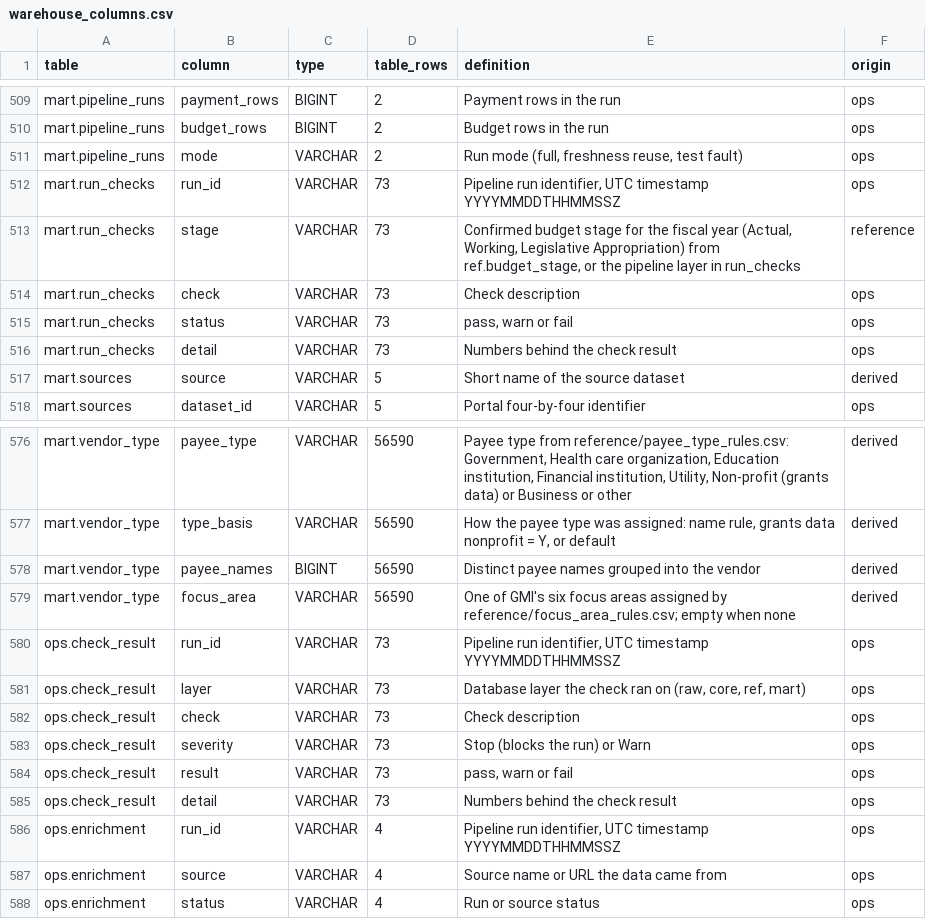
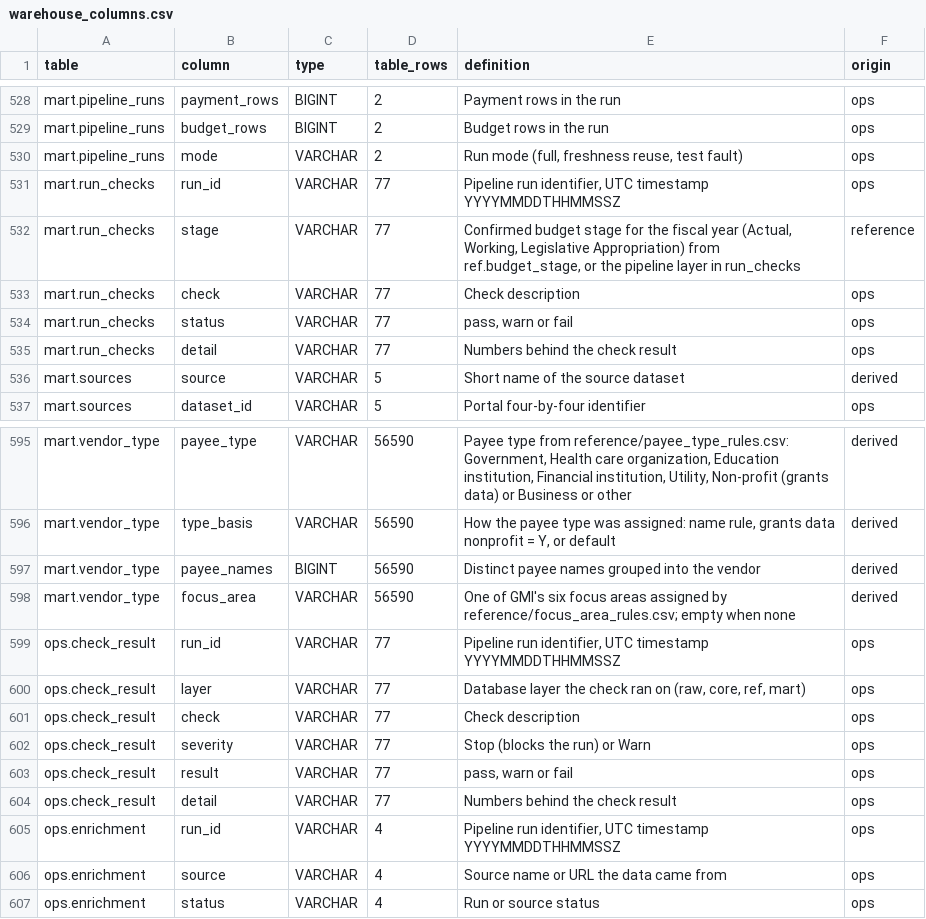
Before and after one commit to EVO3-Ecosystem/gmi-savings-tracker, a CSV file: docs/schemas/warehouse_columns.csv, drawn as a sheet; only a part is shown, gaps mark what is left out; the diff covers the shown part only.

```diff
--- a/docs/schemas/warehouse_columns.csv
+++ b/docs/schemas/warehouse_columns.csv
@@ -511,7 +530,7 @@ mart.pipeline_runs,budget_rows,BIGINT,2,Budget rows in the run,ops
 mart.pipeline_runs,mode,VARCHAR,2,"Run mode (full, freshness reuse, test fault)",ops
-mart.run_checks,run_id,VARCHAR,73,"Pipeline run identifier, UTC timestamp YYYYMMDDTHHMMSSZ",ops
-mart.run_checks,stage,VARCHAR,73,"Confirmed budget stage for the fiscal year (Actual, Working, Legislative Appropriation) from ref.budget_stage, or the pipeline layer in run_checks",reference
-mart.run_checks,check,VARCHAR,73,Check description,ops
-mart.run_checks,status,VARCHAR,73,"pass, warn or fail",ops
-mart.run_checks,detail,VARCHAR,73,Numbers behind the check result,ops
+mart.run_checks,run_id,VARCHAR,77,"Pipeline run identifier, UTC timestamp YYYYMMDDTHHMMSSZ",ops
+mart.run_checks,stage,VARCHAR,77,"Confirmed budget stage for the fiscal year (Actual, Working, Legislative Appropriation) from ref.budget_stage, or the pipeline layer in run_checks",reference
+mart.run_checks,check,VARCHAR,77,Check description,ops
+mart.run_checks,status,VARCHAR,77,"pass, warn or fail",ops
+mart.run_checks,detail,VARCHAR,77,Numbers behind the check result,ops
 mart.sources,source,VARCHAR,5,Short name of the source dataset,derived
@@ -579,8 +598,8 @@ mart.vendor_type,payee_names,BIGINT,56590,Distinct payee names grouped into the
 mart.vendor_type,focus_area,VARCHAR,56590,One of GMI's six focus areas assigned by reference/focus_area_rules.csv; empty when none,derived
-ops.check_result,run_id,VARCHAR,73,"Pipeline run identifier, UTC timestamp YYYYMMDDTHHMMSSZ",ops
-ops.check_result,layer,VARCHAR,73,"Database layer the check ran on (raw, core, ref, mart)",ops
-ops.check_result,check,VARCHAR,73,Check description,ops
-ops.check_result,severity,VARCHAR,73,Stop (blocks the run) or Warn,ops
-ops.check_result,result,VARCHAR,73,"pass, warn or fail",ops
-ops.check_result,detail,VARCHAR,73,Numbers behind the check result,ops
+ops.check_result,run_id,VARCHAR,77,"Pipeline run identifier, UTC timestamp YYYYMMDDTHHMMSSZ",ops
+ops.check_result,layer,VARCHAR,77,"Database layer the check ran on (raw, core, ref, mart)",ops
+ops.check_result,check,VARCHAR,77,Check description,ops
+ops.check_result,severity,VARCHAR,77,Stop (blocks the run) or Warn,ops
+ops.check_result,result,VARCHAR,77,"pass, warn or fail",ops
+ops.check_result,detail,VARCHAR,77,Numbers behind the check result,ops
 ops.enrichment,run_id,VARCHAR,4,"Pipeline run identifier, UTC timestamp YYYYMMDDTHHMMSSZ",ops
```
Also changed, not shown: 19 added rows elsewhere in this file, 13 other files.
